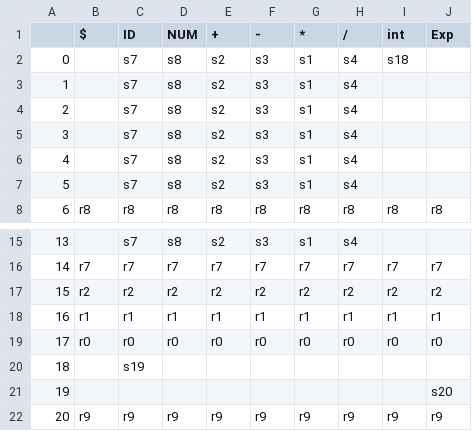
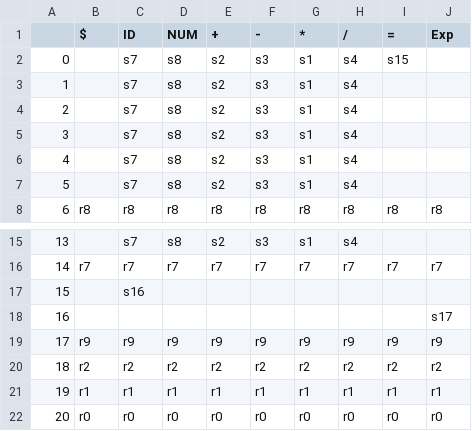
Before and after one commit to dijiro24816/jparse, a CSV file: actions.csv, drawn as a sheet; only a part is shown, gaps mark what is left out.

Commit message:
update

```diff
--- a/actions.csv
+++ b/actions.csv
@@ -1,3 +1,3 @@
-"", "$","ID","NUM","+","-","*","/","int","Exp",
-"0","","s7","s8","s2","s3","s1","s4","s18","",
+"", "$","ID","NUM","+","-","*","/","=","Exp",
+"0","","s7","s8","s2","s3","s1","s4","s15","",
 "1","","s7","s8","s2","s3","s1","s4","","",
@@ -16,7 +16,7 @@
 "14","r7","r7","r7","r7","r7","r7","r7","r7","r7",
-"15","r2","r2","r2","r2","r2","r2","r2","r2","r2",
-"16","r1","r1","r1","r1","r1","r1","r1","r1","r1",
-"17","r0","r0","r0","r0","r0","r0","r0","r0","r0",
-"18","","s19","","","","","","","",
-"19","","","","","","","","","s20",
-"20","r9","r9","r9","r9","r9","r9","r9","r9","r9",
+"15","","s16","","","","","","","",
+"16","","","","","","","","","s17",
+"17","r9","r9","r9","r9","r9","r9","r9","r9","r9",
+"18","r2","r2","r2","r2","r2","r2","r2","r2","r2",
+"19","r1","r1","r1","r1","r1","r1","r1","r1","r1",
+"20","r0","r0","r0","r0","r0","r0","r0","r0","r0",
```
